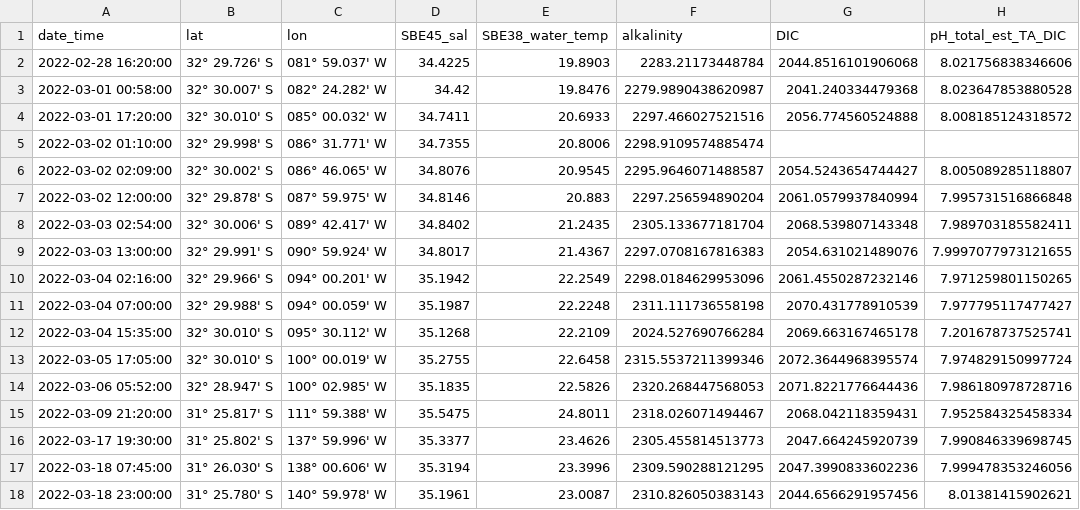
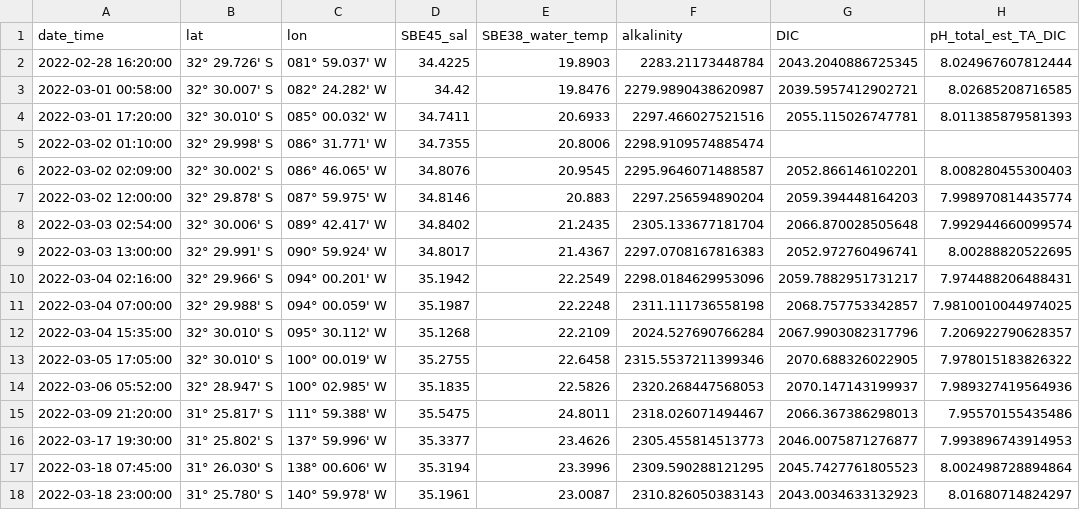
Before and after one commit to louisedelaigue/SO289_cruise_processing, a CSV file: data/processing/vindta/SO289_underway_TA_DIC_only_results.csv, drawn as a sheet; only a part is shown; the diff covers the shown part only.

```diff
--- a/data/processing/vindta/SO289_underway_TA_DIC_only_results.csv
+++ b/data/processing/vindta/SO289_underway_TA_DIC_only_results.csv
@@ -1,18 +1,18 @@
 date_time,lat,lon,SBE45_sal,SBE38_water_temp,alkalinity,DIC,pH_total_est_TA_DIC
-2022-02-28 16:20:00,32° 29.726' S,081° 59.037' W,34.4225,19.8903,2283.21173448784,2044.8516101906068,8.021756838346606
-2022-03-01 00:58:00,32° 30.007' S,082° 24.282' W,34.42,19.8476,2279.9890438620987,2041.240334479368,8.023647853880528
-2022-03-01 17:20:00,32° 30.010' S,085° 00.032' W,34.7411,20.6933,2297.466027521516,2056.774560524888,8.008185124318572
+2022-02-28 16:20:00,32° 29.726' S,081° 59.037' W,34.4225,19.8903,2283.21173448784,2043.2040886725345,8.024967607812444
+2022-03-01 00:58:00,32° 30.007' S,082° 24.282' W,34.42,19.8476,2279.9890438620987,2039.5957412902721,8.02685208716585
+2022-03-01 17:20:00,32° 30.010' S,085° 00.032' W,34.7411,20.6933,2297.466027521516,2055.115026747781,8.011385879581393
 2022-03-02 01:10:00,32° 29.998' S,086° 31.771' W,34.7355,20.8006,2298.9109574885474,,
-2022-03-02 02:09:00,32° 30.002' S,086° 46.065' W,34.8076,20.9545,2295.9646071488587,2054.5243654744427,8.005089285118807
-2022-03-02 12:00:00,32° 29.878' S,087° 59.975' W,34.8146,20.883,2297.256594890204,2061.0579937840994,7.995731516866848
-2022-03-03 02:54:00,32° 30.006' S,089° 42.417' W,34.8402,21.2435,2305.133677181704,2068.539807143348,7.989703185582411
-2022-03-03 13:00:00,32° 29.991' S,090° 59.924' W,34.8017,21.4367,2297.0708167816383,2054.631021489076,7.9997077973121655
-2022-03-04 02:16:00,32° 29.966' S,094° 00.201' W,35.1942,22.2549,2298.0184629953096,2061.4550287232146,7.971259801150265
-2022-03-04 07:00:00,32° 29.988' S,094° 00.059' W,35.1987,22.2248,2311.111736558198,2070.431778910539,7.977795117477427
-2022-03-04 15:35:00,32° 30.010' S,095° 30.112' W,35.1268,22.2109,2024.527690766284,2069.663167465178,7.201678737525741
-2022-03-05 17:05:00,32° 30.010' S,100° 00.019' W,35.2755,22.6458,2315.5537211399346,2072.3644968395574,7.974829150997724
-2022-03-06 05:52:00,32° 28.947' S,100° 02.985' W,35.1835,22.5826,2320.268447568053,2071.8221776644436,7.986180978728716
-2022-03-09 21:20:00,31° 25.817' S,111° 59.388' W,35.5475,24.8011,2318.026071494467,2068.042118359431,7.952584325458334
-2022-03-17 19:30:00,31° 25.802' S,137° 59.996' W,35.3377,23.4626,2305.455814513773,2047.664245920739,7.990846339698745
-2022-03-18 07:45:00,31° 26.030' S,138° 00.606' W,35.3194,23.3996,2309.590288121295,2047.3990833602236,7.999478353246056
-2022-03-18 23:00:00,31° 25.780' S,140° 59.978' W,35.1961,23.0087,2310.826050383143,2044.6566291957456,8.01381415902621
+2022-03-02 02:09:00,32° 30.002' S,086° 46.065' W,34.8076,20.9545,2295.9646071488587,2052.866146102201,8.008280455300403
+2022-03-02 12:00:00,32° 29.878' S,087° 59.975' W,34.8146,20.883,2297.256594890204,2059.394448164203,7.998970814435774
+2022-03-03 02:54:00,32° 30.006' S,089° 42.417' W,34.8402,21.2435,2305.133677181704,2066.870028505648,7.992944660099574
+2022-03-03 13:00:00,32° 29.991' S,090° 59.924' W,34.8017,21.4367,2297.0708167816383,2052.972760496741,8.00288820522695
+2022-03-04 02:16:00,32° 29.966' S,094° 00.201' W,35.1942,22.2549,2298.0184629953096,2059.7882951731217,7.974488206488431
+2022-03-04 07:00:00,32° 29.988' S,094° 00.059' W,35.1987,22.2248,2311.111736558198,2068.757753342857,7.9810010044974025
+2022-03-04 15:35:00,32° 30.010' S,095° 30.112' W,35.1268,22.2109,2024.527690766284,2067.9903082317796,7.206922790628357
+2022-03-05 17:05:00,32° 30.010' S,100° 00.019' W,35.2755,22.6458,2315.5537211399346,2070.688326022905,7.978015183826322
+2022-03-06 05:52:00,32° 28.947' S,100° 02.985' W,35.1835,22.5826,2320.268447568053,2070.147143199937,7.989327419564936
+2022-03-09 21:20:00,31° 25.817' S,111° 59.388' W,35.5475,24.8011,2318.026071494467,2066.367386298013,7.95570155435486
+2022-03-17 19:30:00,31° 25.802' S,137° 59.996' W,35.3377,23.4626,2305.455814513773,2046.0075871276877,7.993896743914953
+2022-03-18 07:45:00,31° 26.030' S,138° 00.606' W,35.3194,23.3996,2309.590288121295,2045.7427761805523,8.002498728894864
+2022-03-18 23:00:00,31° 25.780' S,140° 59.978' W,35.1961,23.0087,2310.826050383143,2043.0034633132923,8.01680714824297
```
Also changed, not shown: 22 edited cells elsewhere in this file, data/_results/SO289_CTD_discrete_samples_V1.csv, data/processing/optode/A10_uws_correct_pH_subsamples.csv, 46 other files.
